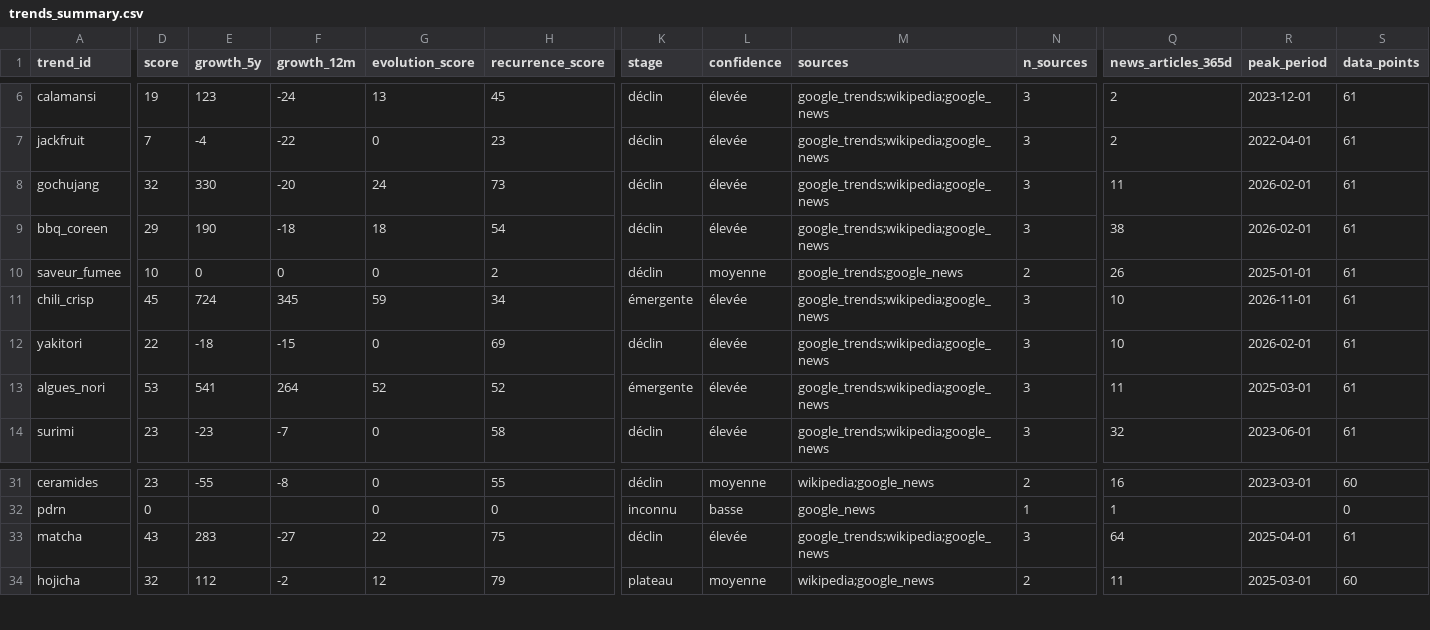
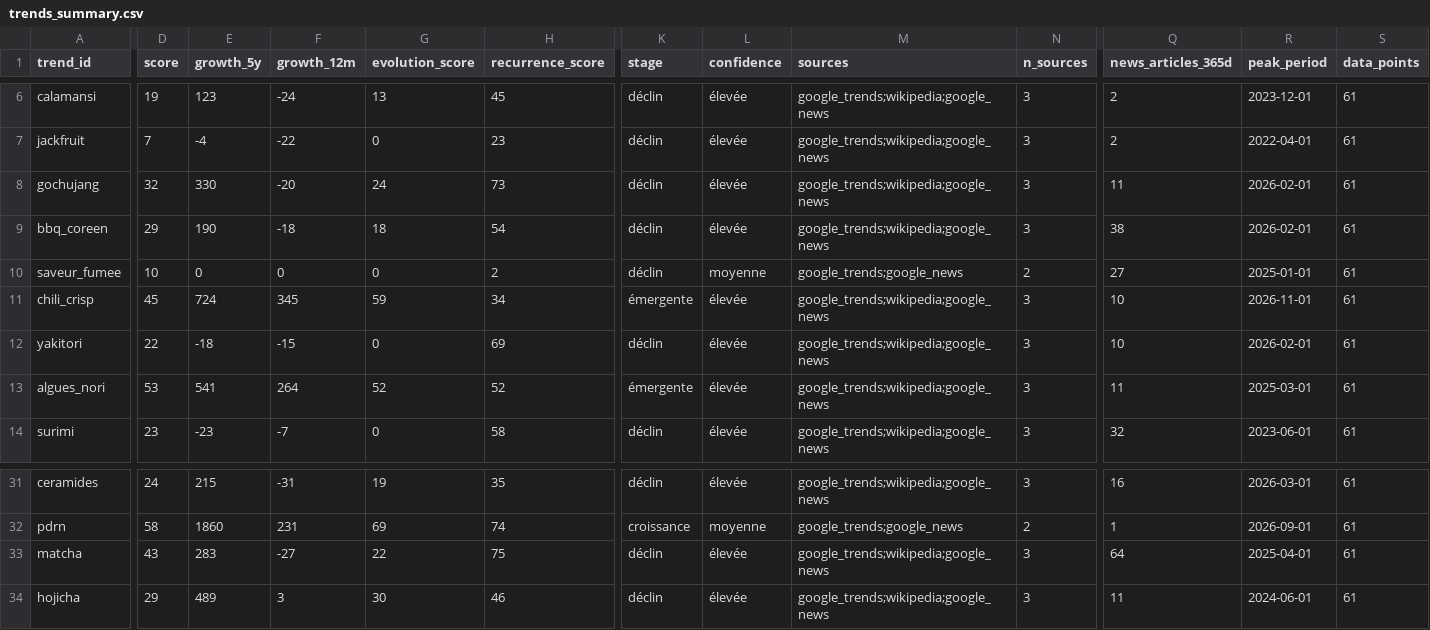
Before and after one commit to Berre250/Equipe-G16, a CSV file: resultats/trends_summary.csv, drawn as a sheet; only a part is shown, gaps mark what is left out; the diff covers the shown part only; the diff names each change by its address in the sheet, - before the commit and + after, or states it on an @@ line.

Commit message:
Resultats de la collecte complete (35 tendances, score V2, Google Trends + Wikipedia + Google News)

```diff
--- a/resultats/trends_summary.csv
+++ b/resultats/trends_summary.csv
-Q10 (news_articles_365d): 26
+Q10 (news_articles_365d): 27
-D31 (score): 23
+D31 (score): 24
-E31 (growth_5y): -55
+E31 (growth_5y): 215
-F31 (growth_12m): -8
+F31 (growth_12m): -31
-G31 (evolution_score): 0
+G31 (evolution_score): 19
-H31 (recurrence_score): 55
+H31 (recurrence_score): 35
-L31 (confidence): moyenne
+L31 (confidence): élevée
-M31 (sources): wikipedia;google_news
+M31 (sources): google_trends;wikipedia;google_news
-N31 (n_sources): 2
+N31 (n_sources): 3
-R31 (peak_period): 2023-03-01
+R31 (peak_period): 2026-03-01
-S31 (data_points): 60
+S31 (data_points): 61
-D32 (score): 0
+D32 (score): 58
-E32 (growth_5y): (empty)
+E32 (growth_5y): 1860
-F32 (growth_12m): (empty)
+F32 (growth_12m): 231
-G32 (evolution_score): 0
+G32 (evolution_score): 69
-H32 (recurrence_score): 0
+H32 (recurrence_score): 74
-K32 (stage): inconnu
+K32 (stage): croissance
-L32 (confidence): basse
+L32 (confidence): moyenne
-M32 (sources): google_news
+M32 (sources): google_trends;google_news
-N32 (n_sources): 1
+N32 (n_sources): 2
-R32 (peak_period): (empty)
+R32 (peak_period): 2026-09-01
-S32 (data_points): 0
+S32 (data_points): 61
-D34 (score): 32
+D34 (score): 29
-E34 (growth_5y): 112
+E34 (growth_5y): 489
-F34 (growth_12m): -2
+F34 (growth_12m): 3
-G34 (evolution_score): 12
+G34 (evolution_score): 30
-H34 (recurrence_score): 79
+H34 (recurrence_score): 46
-K34 (stage): plateau
+K34 (stage): déclin
-L34 (confidence): moyenne
+L34 (confidence): élevée
-M34 (sources): wikipedia;google_news
+M34 (sources): google_trends;wikipedia;google_news
-N34 (n_sources): 2
+N34 (n_sources): 3
-R34 (peak_period): 2025-03-01
+R34 (peak_period): 2024-06-01
-S34 (data_points): 60
+S34 (data_points): 61
```
Also changed, not shown: 61 edited cells elsewhere in this file, 9 other files.
